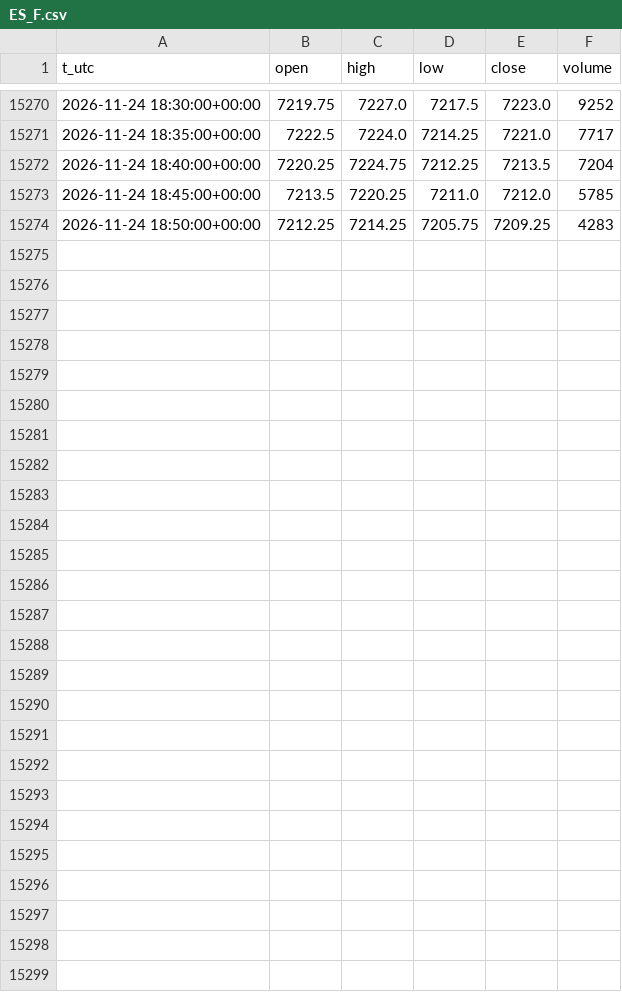
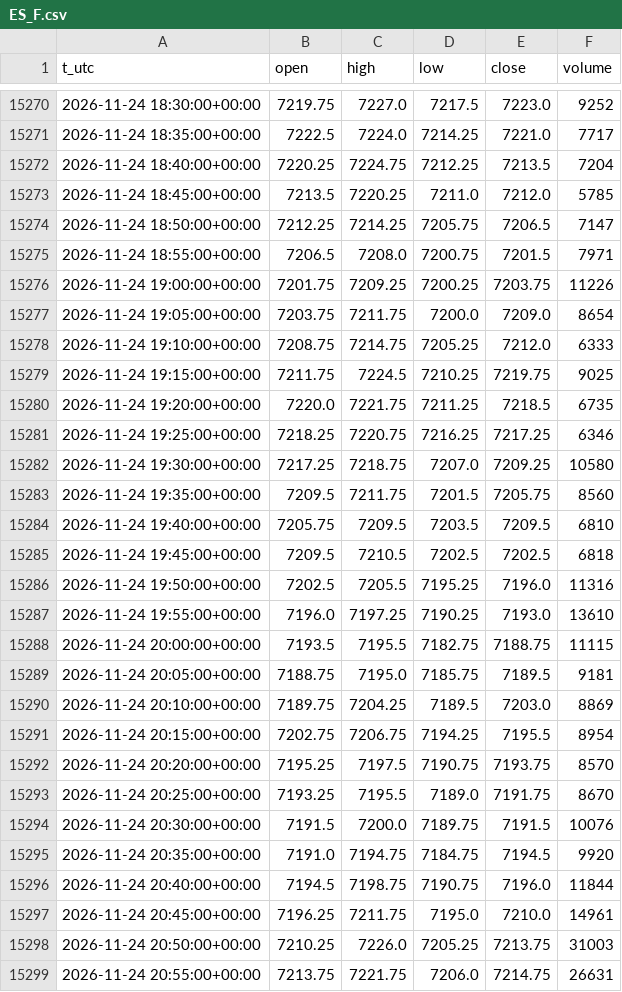
Before and after one commit to egedogann/piyasa-veri, a CSV file: data/m5/ES_F.csv, drawn as a sheet; only a part is shown, gaps mark what is left out.

```diff
--- a/data/m5/ES_F.csv
+++ b/data/m5/ES_F.csv
@@ -15273,2 +15273,27 @@ t_utc,open,high,low,close,volume
 2026-11-24 18:45:00+00:00,7213.5,7220.25,7211.0,7212.0,5785
-2026-11-24 18:50:00+00:00,7212.25,7214.25,7205.75,7209.25,4283
+2026-11-24 18:50:00+00:00,7212.25,7214.25,7205.75,7206.5,7147
+2026-11-24 18:55:00+00:00,7206.5,7208.0,7200.75,7201.5,7971
+2026-11-24 19:00:00+00:00,7201.75,7209.25,7200.25,7203.75,11226
+2026-11-24 19:05:00+00:00,7203.75,7211.75,7200.0,7209.0,8654
+2026-11-24 19:10:00+00:00,7208.75,7214.75,7205.25,7212.0,6333
+2026-11-24 19:15:00+00:00,7211.75,7224.5,7210.25,7219.75,9025
+2026-11-24 19:20:00+00:00,7220.0,7221.75,7211.25,7218.5,6735
+2026-11-24 19:25:00+00:00,7218.25,7220.75,7216.25,7217.25,6346
+2026-11-24 19:30:00+00:00,7217.25,7218.75,7207.0,7209.25,10580
+2026-11-24 19:35:00+00:00,7209.5,7211.75,7201.5,7205.75,8560
+2026-11-24 19:40:00+00:00,7205.75,7209.5,7203.5,7209.5,6810
+2026-11-24 19:45:00+00:00,7209.5,7210.5,7202.5,7202.5,6818
+2026-11-24 19:50:00+00:00,7202.5,7205.5,7195.25,7196.0,11316
+2026-11-24 19:55:00+00:00,7196.0,7197.25,7190.25,7193.0,13610
+2026-11-24 20:00:00+00:00,7193.5,7195.5,7182.75,7188.75,11115
+2026-11-24 20:05:00+00:00,7188.75,7195.0,7185.75,7189.5,9181
+2026-11-24 20:10:00+00:00,7189.75,7204.25,7189.5,7203.0,8869
+2026-11-24 20:15:00+00:00,7202.75,7206.75,7194.25,7195.5,8954
+2026-11-24 20:20:00+00:00,7195.25,7197.5,7190.75,7193.75,8570
+2026-11-24 20:25:00+00:00,7193.25,7195.5,7189.0,7191.75,8670
+2026-11-24 20:30:00+00:00,7191.5,7200.0,7189.75,7191.5,10076
+2026-11-24 20:35:00+00:00,7191.0,7194.75,7184.75,7194.5,9920
+2026-11-24 20:40:00+00:00,7194.5,7198.75,7190.75,7196.0,11844
+2026-11-24 20:45:00+00:00,7196.25,7211.75,7195.0,7210.0,14961
+2026-11-24 20:50:00+00:00,7210.25,7226.0,7205.25,7213.75,31003
+2026-11-24 20:55:00+00:00,7213.75,7221.75,7206.0,7214.75,26631
```
Also changed, not shown: data/d1/RTY_F.csv, data/d1/SMH.csv, 40 other files.
